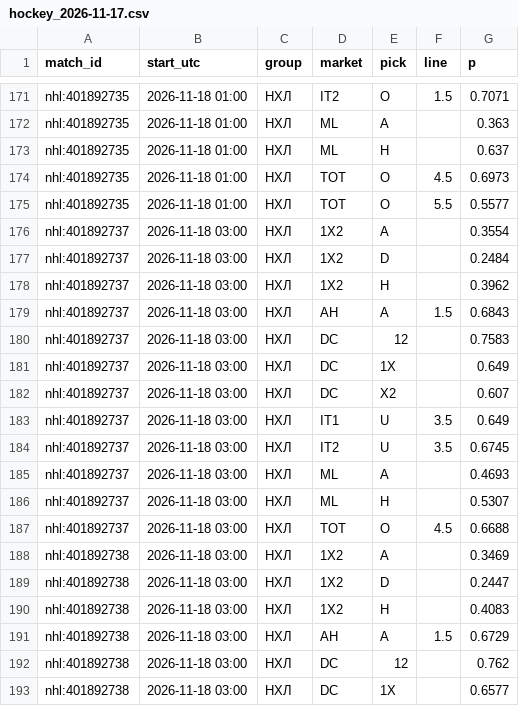
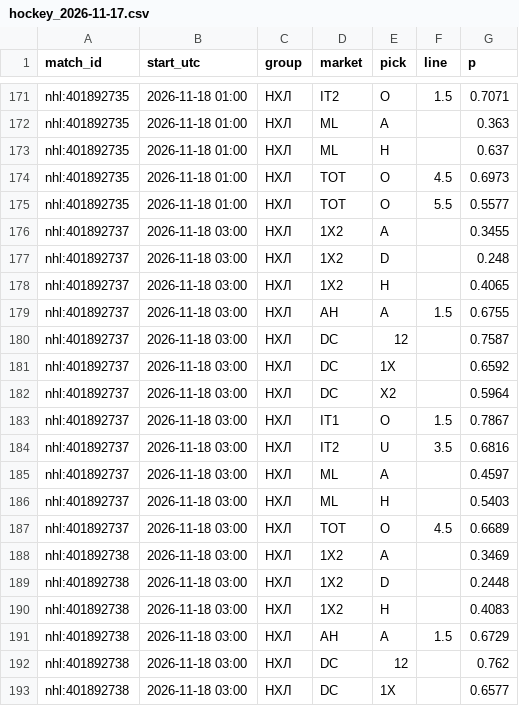
Before and after one commit to vassoffat-cell/tennisbot, a CSV file: hockey/data/seal/hockey_2026-11-17.csv, drawn as a sheet; only a part is shown, gaps mark what is left out.

Commit message:
Data update 2026-11-18

```diff
--- a/hockey/data/seal/hockey_2026-11-17.csv
+++ b/hockey/data/seal/hockey_2026-11-17.csv
@@ -175,16 +175,16 @@ nhl:401892735,2026-11-18 01:00,НХЛ,TOT,O,4.5,0.6973
 nhl:401892735,2026-11-18 01:00,НХЛ,TOT,O,5.5,0.5577
-nhl:401892737,2026-11-18 03:00,НХЛ,1X2,A,,0.3554
-nhl:401892737,2026-11-18 03:00,НХЛ,1X2,D,,0.2484
-nhl:401892737,2026-11-18 03:00,НХЛ,1X2,H,,0.3962
-nhl:401892737,2026-11-18 03:00,НХЛ,AH,A,1.5,0.6843
-nhl:401892737,2026-11-18 03:00,НХЛ,DC,12,,0.7583
-nhl:401892737,2026-11-18 03:00,НХЛ,DC,1X,,0.649
-nhl:401892737,2026-11-18 03:00,НХЛ,DC,X2,,0.607
-nhl:401892737,2026-11-18 03:00,НХЛ,IT1,U,3.5,0.649
-nhl:401892737,2026-11-18 03:00,НХЛ,IT2,U,3.5,0.6745
-nhl:401892737,2026-11-18 03:00,НХЛ,ML,A,,0.4693
-nhl:401892737,2026-11-18 03:00,НХЛ,ML,H,,0.5307
-nhl:401892737,2026-11-18 03:00,НХЛ,TOT,O,4.5,0.6688
+nhl:401892737,2026-11-18 03:00,НХЛ,1X2,A,,0.3455
+nhl:401892737,2026-11-18 03:00,НХЛ,1X2,D,,0.248
+nhl:401892737,2026-11-18 03:00,НХЛ,1X2,H,,0.4065
+nhl:401892737,2026-11-18 03:00,НХЛ,AH,A,1.5,0.6755
+nhl:401892737,2026-11-18 03:00,НХЛ,DC,12,,0.7587
+nhl:401892737,2026-11-18 03:00,НХЛ,DC,1X,,0.6592
+nhl:401892737,2026-11-18 03:00,НХЛ,DC,X2,,0.5964
+nhl:401892737,2026-11-18 03:00,НХЛ,IT1,O,1.5,0.7867
+nhl:401892737,2026-11-18 03:00,НХЛ,IT2,U,3.5,0.6816
+nhl:401892737,2026-11-18 03:00,НХЛ,ML,A,,0.4597
+nhl:401892737,2026-11-18 03:00,НХЛ,ML,H,,0.5403
+nhl:401892737,2026-11-18 03:00,НХЛ,TOT,O,4.5,0.6689
 nhl:401892738,2026-11-18 03:00,НХЛ,1X2,A,,0.3469
-nhl:401892738,2026-11-18 03:00,НХЛ,1X2,D,,0.2447
+nhl:401892738,2026-11-18 03:00,НХЛ,1X2,D,,0.2448
 nhl:401892738,2026-11-18 03:00,НХЛ,1X2,H,,0.4083
```
Also changed, not shown: 7 other files.
